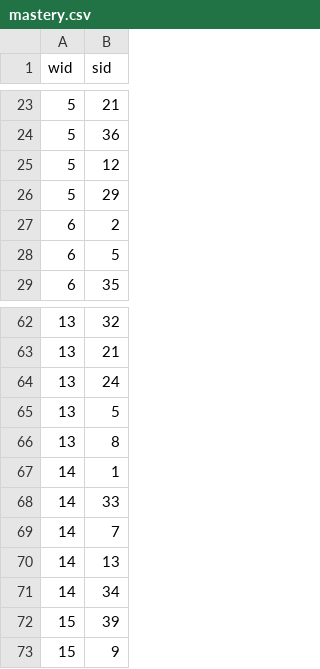
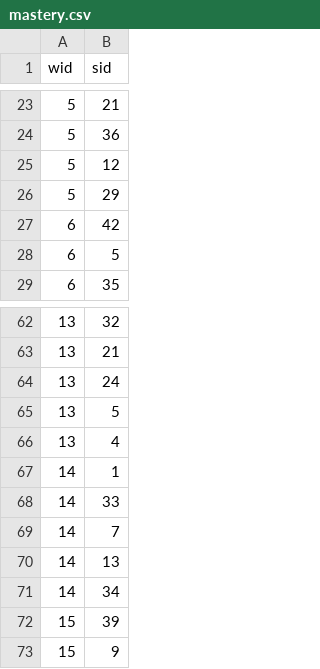
Before and after one commit to kcpetersen111/fsDB, a CSV file: mastery.csv, drawn as a sheet; only a part is shown, gaps mark what is left out.

Commit message:
Made some changes to spells and mastery

```diff
--- a/mastery.csv
+++ b/mastery.csv
@@ -26,3 +26,3 @@ wid,sid
 5,29
-6,2
+6,42
 6,5
@@ -65,3 +65,3 @@ wid,sid
 13,5
-13,8
+13,4
 14,1
```
Also changed, not shown: spells.csv.
